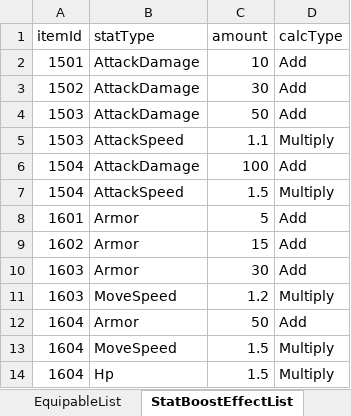
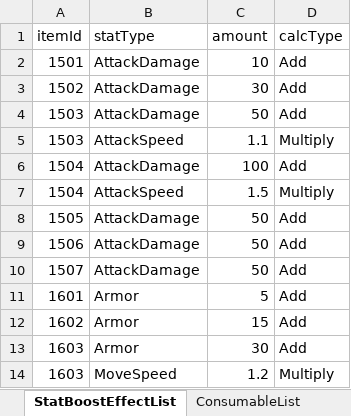
Before and after one commit to udiladido/3D_TEAM12, an Excel workbook: Assets/Resources/Excels/ItemSheets.xlsx, sheet StatBoostEffectList, drawn as a sheet; only a part is shown; the shorter side is filled out with more unchanged rows; values as stored, in another font and other column widths than the file's, no borders; the diff names each change by its address in the sheet, - before the commit and + after, or states it on an @@ line.

```diff
--- a/Assets/Resources/Excels/ItemSheets.xlsx (sheet StatBoostEffectList)
+++ b/Assets/Resources/Excels/ItemSheets.xlsx (sheet StatBoostEffectList)
+row 8: 1505 | AttackDamage | 50 | Add
+row 9: 1506 | AttackDamage | 50 | Add
+row 10: 1507 | AttackDamage | 50 | Add
```
Also changed, not shown: sheet ItemList, sheet EquipableList, other sheet tabs, 28 other files.
